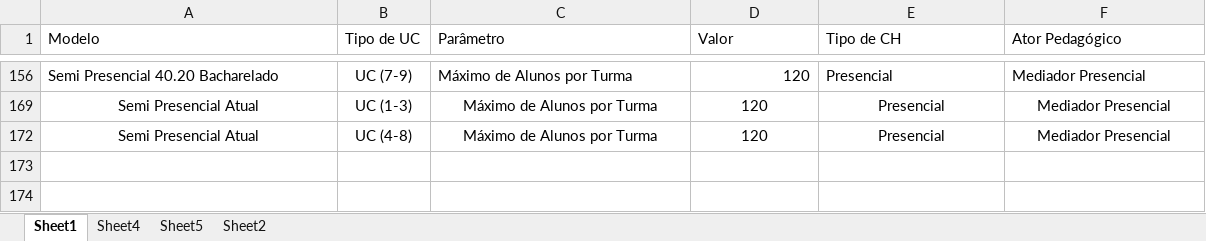
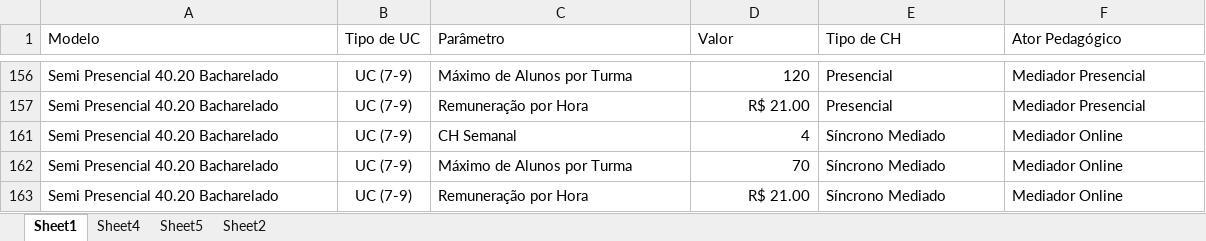
Before and after one commit to Kaique-Yuto/Simulador_Modelos_pedagogicos, an Excel workbook: databases/parametros_turma.xlsx, sheet Sheet1, drawn as a sheet; only a part is shown, gaps mark what is left out; values as stored, in another font and other column widths than the file's, no borders; table styles not drawn; removed rows and columns are numbered as before the commit, all else as after; the diff covers the shown part only; the diff names each change by its address in the sheet, - before the commit and + after, or states it on an @@ line.

```diff
--- a/databases/parametros_turma.xlsx (sheet Sheet1)
+++ b/databases/parametros_turma.xlsx (sheet Sheet1)
-A157 (Modelo): Semi Presencial Atual
+A157 (Modelo): Semi Presencial 40.20 Bacharelado
-A157 alignment: center
+A157 alignment: left
-B157 (Tipo de UC): UC (1-3)
+B157 (Tipo de UC): UC (7-9)
-C157 (Parâmetro): Máximo de Alunos por Turma
+C157 (Parâmetro): Remuneração por Hora
-C157 alignment: center
+C157 alignment: left
-D157 (Valor): 120
+D157 (Valor): R$ 21.00
-D157 alignment: center
+D157 alignment: right
-E157:F157 alignment: center
+E157:F157 alignment: left
@@ row 172 hidden: Semi Presencial Atual | UC (4-8) | Máximo de Alunos por Turma | 120 | Presencial | Mediador Presencial @@
@@ row 161 unhidden: Semi Presencial 40.20 Bacharelado | UC (7-9) | CH Semanal | 4 | Síncrono Mediado | Mediador Online @@
@@ row 162 unhidden: Semi Presencial 40.20 Bacharelado | UC (7-9) | Máximo de Alunos por Turma | 70 | Síncrono Mediado | Mediador Online @@
@@ row 163 unhidden: Semi Presencial 40.20 Bacharelado | UC (7-9) | Remuneração por Hora | R$ 21.00 | Síncrono Mediado | Mediador Online @@
```
Also changed, not shown: 48 hidden or unhidden rows elsewhere in this sheet, databases/dimensao_curso_modelo.xlsx, 3 other files.
